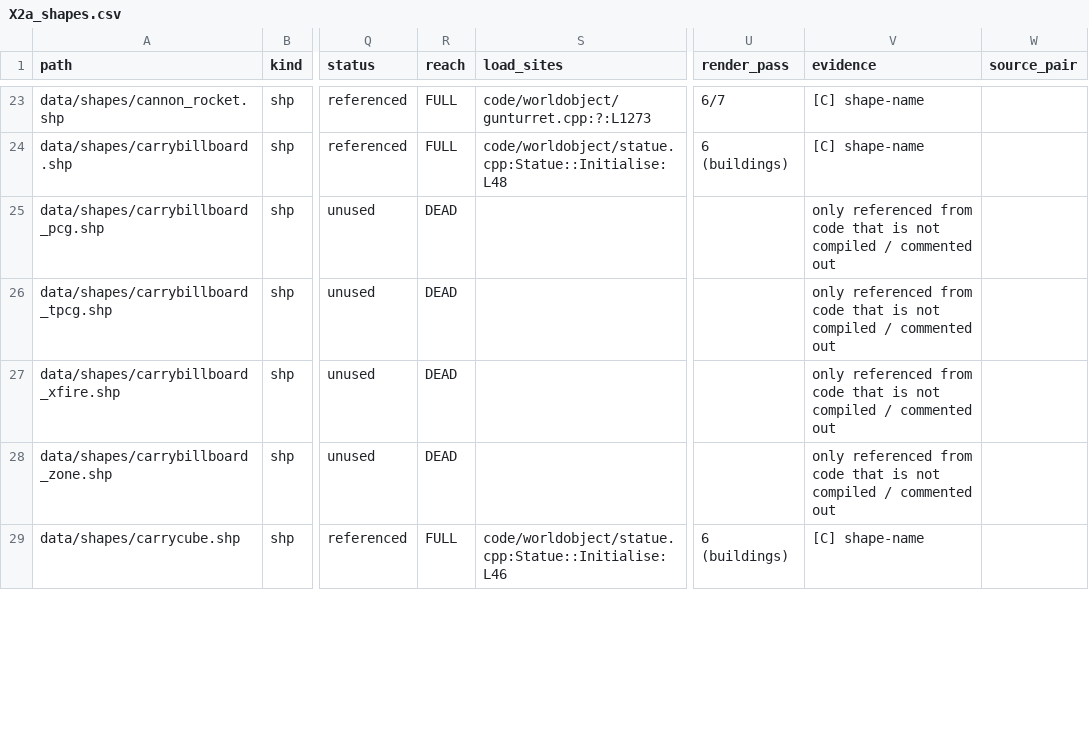
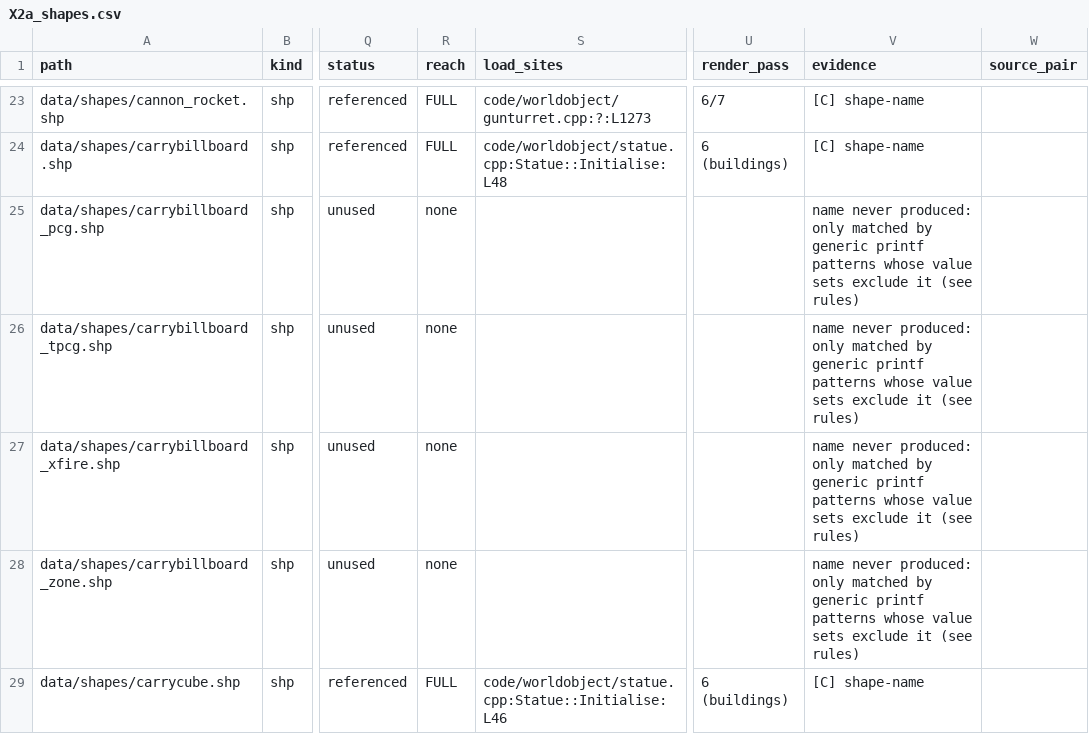
Before and after one commit to Zwaliebaba/Species.AI, a CSV file: design/_work/drafts/X2a_shapes.csv, drawn as a sheet; only a part is shown, gaps mark what is left out; the diff covers the shown part only; the diff names each change by its address in the sheet, - before the commit and + after, or states it on an @@ line.

```diff
--- a/design/_work/drafts/X2a_shapes.csv
+++ b/design/_work/drafts/X2a_shapes.csv
-R25:R28 (reach): DEAD
+R25:R28 (reach): none
-V25:V28 (evidence): only referenced from code that is not compiled / commented out
+V25:V28 (evidence): name never produced: only matched by generic printf patterns whose value sets exclude it (see rules)
```
Also changed, not shown: 36 edited cells elsewhere in this file, design/_work/drafts/X2a_refs.csv, design/_work/drafts/X2b_sound_events.csv, 28 other files.
